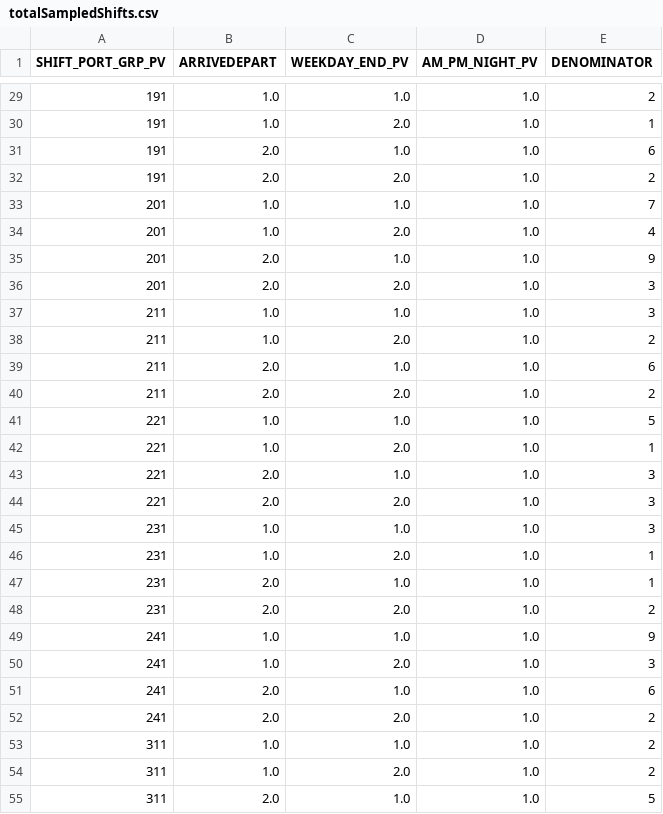
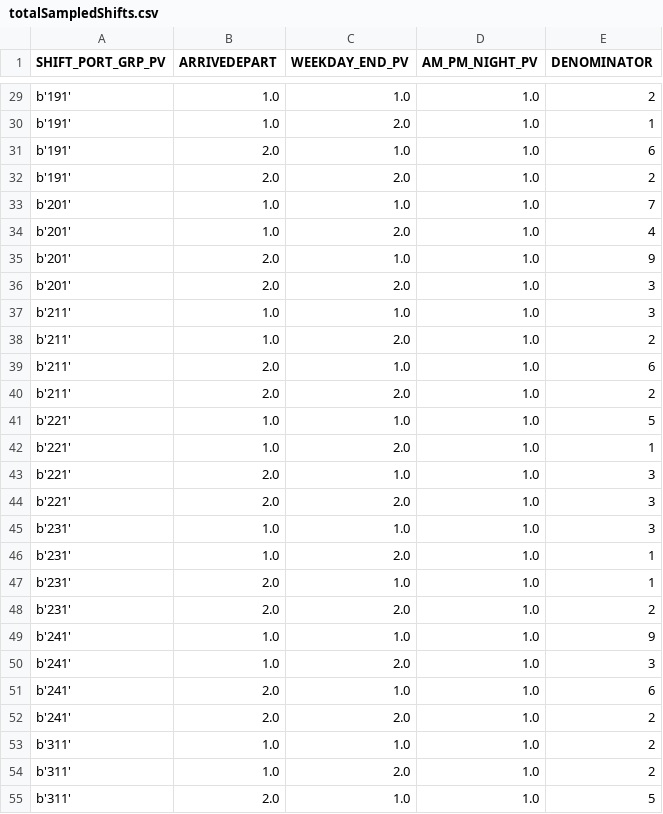
Before and after one commit to martyncolmer/ips_legacy_uplift, a CSV file: IPS_ShiftWeightCalculation/MidProcessFiles/totalSampledShifts.csv, drawn as a sheet; only a part is shown, gaps mark what is left out; the diff covers the shown part only.

```diff
--- a/IPS_ShiftWeightCalculation/MidProcessFiles/totalSampledShifts.csv
+++ b/IPS_ShiftWeightCalculation/MidProcessFiles/totalSampledShifts.csv
@@ -29,27 +29,27 @@ SHIFT_PORT_GRP_PV,ARRIVEDEPART,WEEKDAY_END_PV,AM_PM_NIGHT_PV,DENOMINATOR
-191,1.0,1.0,1.0,2
-191,1.0,2.0,1.0,1
-191,2.0,1.0,1.0,6
-191,2.0,2.0,1.0,2
-201,1.0,1.0,1.0,7
-201,1.0,2.0,1.0,4
-201,2.0,1.0,1.0,9
-201,2.0,2.0,1.0,3
-211,1.0,1.0,1.0,3
-211,1.0,2.0,1.0,2
-211,2.0,1.0,1.0,6
-211,2.0,2.0,1.0,2
-221,1.0,1.0,1.0,5
-221,1.0,2.0,1.0,1
-221,2.0,1.0,1.0,3
-221,2.0,2.0,1.0,3
-231,1.0,1.0,1.0,3
-231,1.0,2.0,1.0,1
-231,2.0,1.0,1.0,1
-231,2.0,2.0,1.0,2
-241,1.0,1.0,1.0,9
-241,1.0,2.0,1.0,3
-241,2.0,1.0,1.0,6
-241,2.0,2.0,1.0,2
-311,1.0,1.0,1.0,2
-311,1.0,2.0,1.0,2
-311,2.0,1.0,1.0,5
+b'191',1.0,1.0,1.0,2
+b'191',1.0,2.0,1.0,1
+b'191',2.0,1.0,1.0,6
+b'191',2.0,2.0,1.0,2
+b'201',1.0,1.0,1.0,7
+b'201',1.0,2.0,1.0,4
+b'201',2.0,1.0,1.0,9
+b'201',2.0,2.0,1.0,3
+b'211',1.0,1.0,1.0,3
+b'211',1.0,2.0,1.0,2
+b'211',2.0,1.0,1.0,6
+b'211',2.0,2.0,1.0,2
+b'221',1.0,1.0,1.0,5
+b'221',1.0,2.0,1.0,1
+b'221',2.0,1.0,1.0,3
+b'221',2.0,2.0,1.0,3
+b'231',1.0,1.0,1.0,3
+b'231',1.0,2.0,1.0,1
+b'231',2.0,1.0,1.0,1
+b'231',2.0,2.0,1.0,2
+b'241',1.0,1.0,1.0,9
+b'241',1.0,2.0,1.0,3
+b'241',2.0,1.0,1.0,6
+b'241',2.0,2.0,1.0,2
+b'311',1.0,1.0,1.0,2
+b'311',1.0,2.0,1.0,2
+b'311',2.0,1.0,1.0,5
```
Also changed, not shown: 83 edited cells elsewhere in this file, 4 other files.
